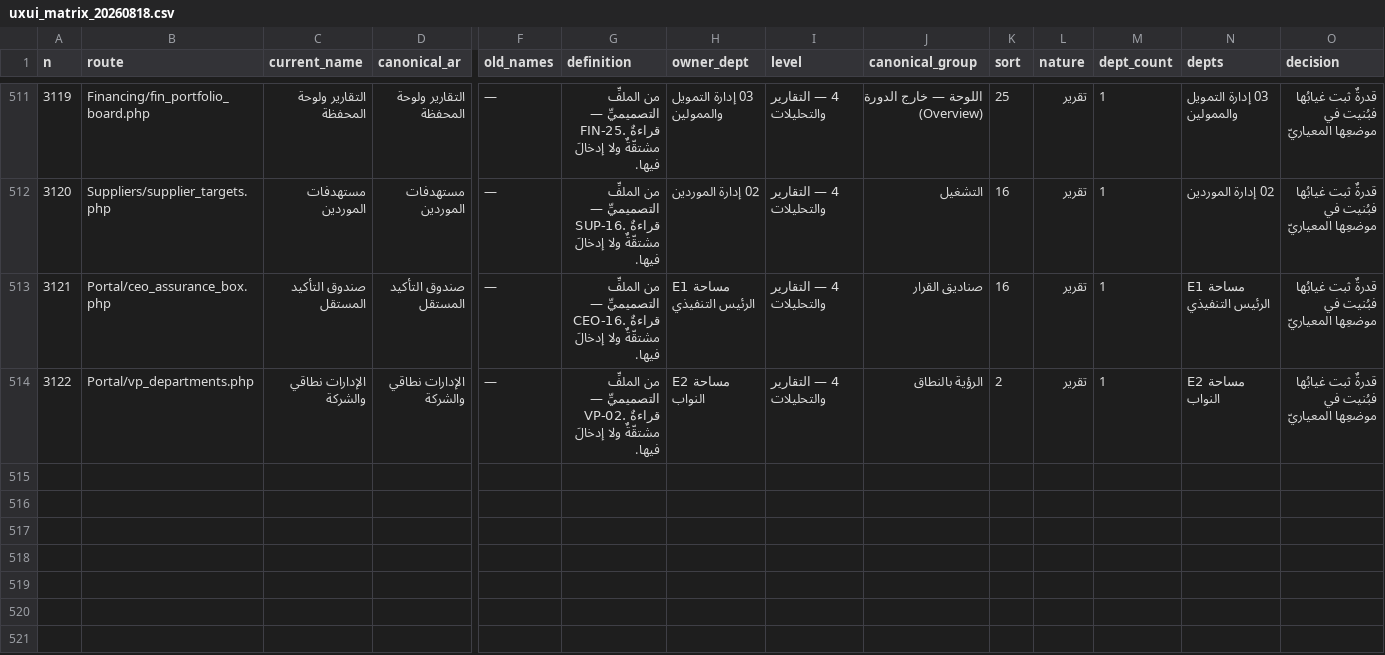
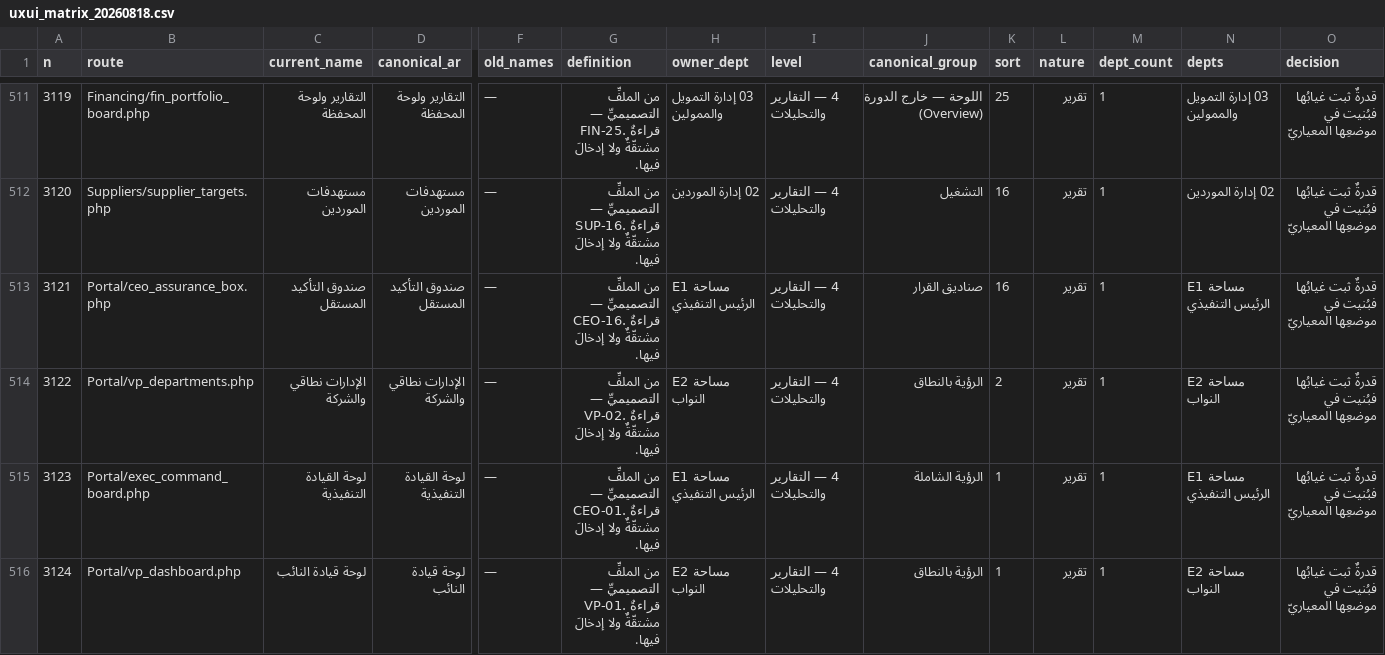
Before and after one commit to mohamed-sd/ems, a CSV file: docs/uxui_matrix_20260818.csv, drawn as a sheet; only a part is shown, gaps mark what is left out; rows hold the shown columns only; the diff names each change by its address in the sheet, - before the commit and + after, or states it on an @@ line.

```diff
--- a/docs/uxui_matrix_20260818.csv
+++ b/docs/uxui_matrix_20260818.csv
+row 515: 3123 | Portal/exec_command_board.php | لوحة القيادة التنفيذية | لوحة القيادة التنفيذية | — | من الملفِّ التصميميِّ — CEO-01. قراءةٌ مشتقّةٌ ولا إدخالَ فيها. | E1 مساحة الرئيس التنفيذي | 4 — التقارير والتحليلات | الرؤية الشاملة | 1 | تقرير | 1 | E1 مساحة الرئيس التنفيذي | قدرةٌ ثبت غيابُها فبُنيت في موضعِها المعياريّ
+row 516: 3124 | Portal/vp_dashboard.php | لوحة قيادة النائب | لوحة قيادة النائب | — | من الملفِّ التصميميِّ — VP-01. قراءةٌ مشتقّةٌ ولا إدخالَ فيها. | E2 مساحة النواب | 4 — التقارير والتحليلات | الرؤية بالنطاق | 1 | تقرير | 1 | E2 مساحة النواب | قدرةٌ ثبت غيابُها فبُنيت في موضعِها المعياريّ
```
Also changed, not shown: 3 other files.
